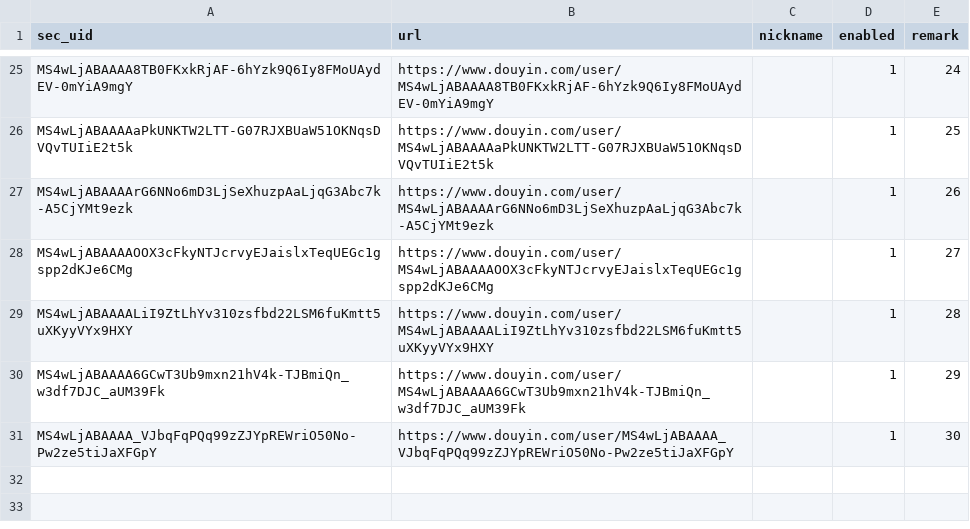
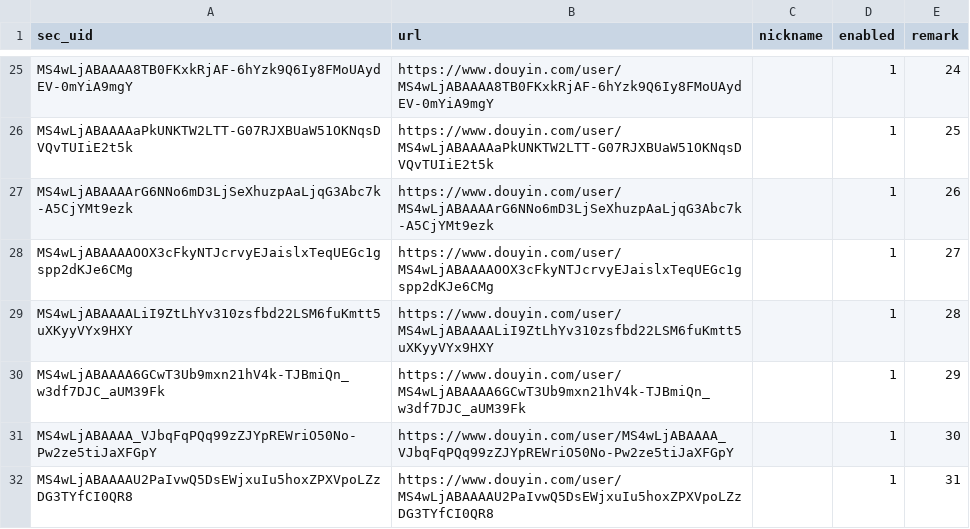
Before and after one commit to 1163137016/douyin-monitor, a CSV file: accounts.csv, drawn as a sheet; only a part is shown, gaps mark what is left out; the diff names each change by its address in the sheet, - before the commit and + after, or states it on an @@ line.

Commit message:
chore: 本地网页更新监控账号 accounts.csv

```diff
--- a/accounts.csv
+++ b/accounts.csv
+row 32: MS4wLjABAAAAU2PaIvwQ5DsEWjxuIu5hoxZPXVpoLZzDG3TYfCI0QR8 | https://www.douyin.com/user/MS4wLjABAAAAU2PaIvwQ5DsEWjxuIu5hoxZPXVpoLZzDG3TYfCI0QR8 |  | 1 | 31
```
